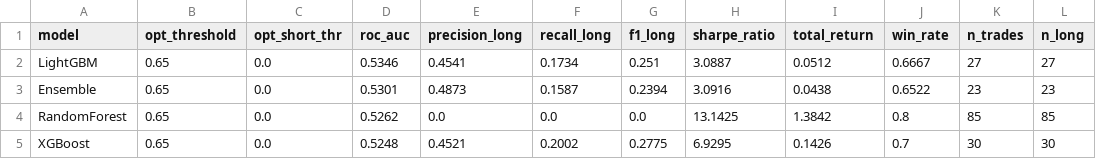
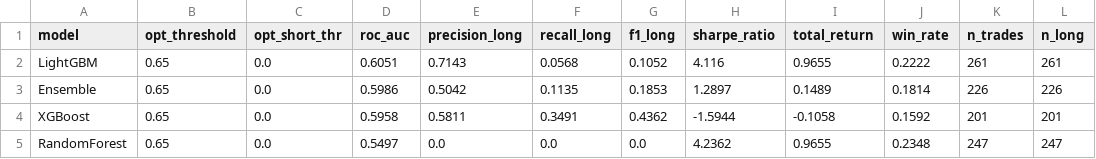
Before and after one commit to DVD-speler/data-pipeline, a CSV file: data/stats/model_comparison.csv, drawn as a sheet.

```diff
--- a/data/stats/model_comparison.csv
+++ b/data/stats/model_comparison.csv
@@ -1,5 +1,5 @@
 model,opt_threshold,opt_short_thr,roc_auc,precision_long,recall_long,f1_long,sharpe_ratio,total_return,win_rate,n_trades,n_long
-LightGBM,0.65,0.0,0.5346,0.4541,0.1734,0.251,3.0887,0.0512,0.6667,27,27
-Ensemble,0.65,0.0,0.5301,0.4873,0.1587,0.2394,3.0916,0.0438,0.6522,23,23
-RandomForest,0.65,0.0,0.5262,0.0,0.0,0.0,13.1425,1.3842,0.8,85,85
-XGBoost,0.65,0.0,0.5248,0.4521,0.2002,0.2775,6.9295,0.1426,0.7,30,30
+LightGBM,0.65,0.0,0.6051,0.7143,0.0568,0.1052,4.116,0.9655,0.2222,261,261
+Ensemble,0.65,0.0,0.5986,0.5042,0.1135,0.1853,1.2897,0.1489,0.1814,226,226
+XGBoost,0.65,0.0,0.5958,0.5811,0.3491,0.4362,-1.5944,-0.1058,0.1592,201,201
+RandomForest,0.65,0.0,0.5497,0.0,0.0,0.0,4.2362,0.9655,0.2348,247,247
```
Also changed, not shown: data/stats/direction_bias.csv, data/stats/hourly_return_profile.csv, 36 other files.
